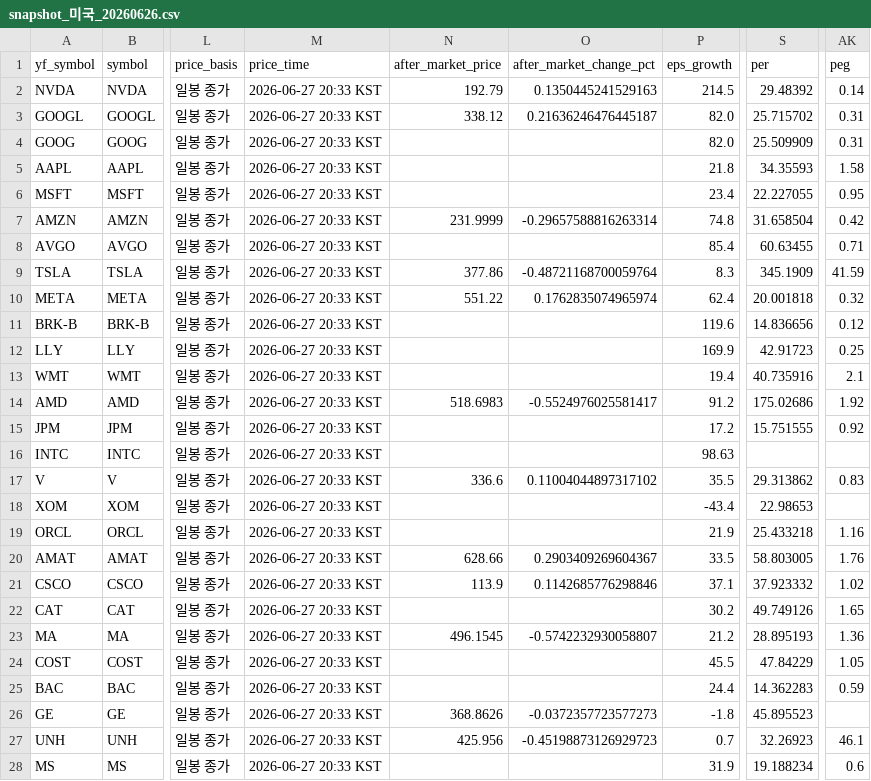
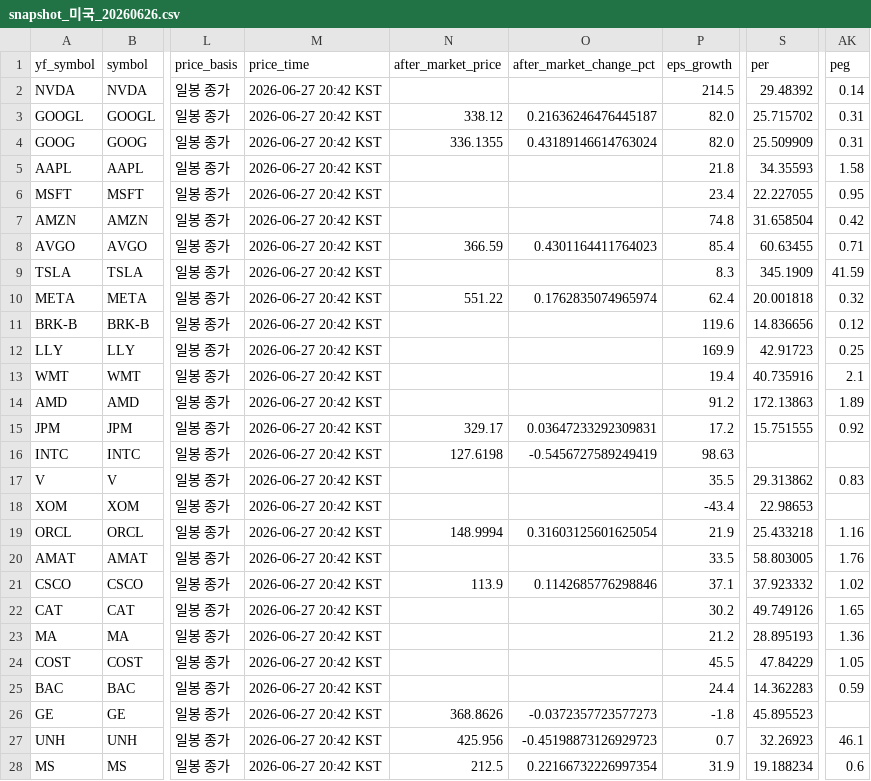
Before and after one commit to doridoriv/stock-screener, a CSV file: cache/snapshot_미국_20260626.csv, drawn as a sheet; only a part is shown, gaps mark what is left out; the diff covers the shown part only; the diff names each change by its address in the sheet, - before the commit and + after, or states it on an @@ line.

```diff
--- a/cache/snapshot_미국_20260626.csv
+++ b/cache/snapshot_미국_20260626.csv
-M2:M28 (price_time): 2026-06-27 20:33 KST
+M2:M28 (price_time): 2026-06-27 20:42 KST
-N2 (after_market_price): 192.79
+N2 (after_market_price): (empty)
-O2 (after_market_change_pct): 0.1350445241529163
+O2 (after_market_change_pct): (empty)
-N4 (after_market_price): (empty)
+N4 (after_market_price): 336.1355
-O4 (after_market_change_pct): (empty)
+O4 (after_market_change_pct): 0.43189146614763024
-N7 (after_market_price): 231.9999
+N7 (after_market_price): (empty)
-O7 (after_market_change_pct): -0.29657588816263314
+O7 (after_market_change_pct): (empty)
-N8 (after_market_price): (empty)
+N8 (after_market_price): 366.59
-O8 (after_market_change_pct): (empty)
+O8 (after_market_change_pct): 0.4301164411764023
-N9 (after_market_price): 377.86
+N9 (after_market_price): (empty)
-O9 (after_market_change_pct): -0.48721168700059764
+O9 (after_market_change_pct): (empty)
-N14 (after_market_price): 518.6983
+N14 (after_market_price): (empty)
-O14 (after_market_change_pct): -0.5524976025581417
+O14 (after_market_change_pct): (empty)
-S14 (per): 175.02686
+S14 (per): 172.13863
-AK14 (peg): 1.92
+AK14 (peg): 1.89
-N15 (after_market_price): (empty)
+N15 (after_market_price): 329.17
-O15 (after_market_change_pct): (empty)
+O15 (after_market_change_pct): 0.03647233292309831
-N16 (after_market_price): (empty)
+N16 (after_market_price): 127.6198
-O16 (after_market_change_pct): (empty)
+O16 (after_market_change_pct): -0.5456727589249419
-N17 (after_market_price): 336.6
+N17 (after_market_price): (empty)
-O17 (after_market_change_pct): 0.11004044897317102
+O17 (after_market_change_pct): (empty)
-N19 (after_market_price): (empty)
+N19 (after_market_price): 148.9994
-O19 (after_market_change_pct): (empty)
+O19 (after_market_change_pct): 0.31603125601625054
-N20 (after_market_price): 628.66
+N20 (after_market_price): (empty)
-O20 (after_market_change_pct): 0.2903409269604367
+O20 (after_market_change_pct): (empty)
-N23 (after_market_price): 496.1545
+N23 (after_market_price): (empty)
-O23 (after_market_change_pct): -0.5742232930058807
+O23 (after_market_change_pct): (empty)
-N28 (after_market_price): (empty)
+N28 (after_market_price): 212.5
-O28 (after_market_change_pct): (empty)
+O28 (after_market_change_pct): 0.22166732226997354
```
Also changed, not shown: 130 edited cells elsewhere in this file, 1 other file.
